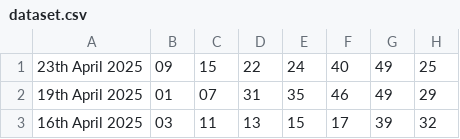
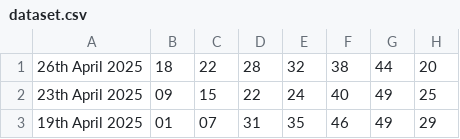
Before and after one commit to MishaD8/Python_Learning, a CSV file: Project_lottery/dataset.csv, drawn as a sheet; only a part is shown; the shorter side is filled out with more unchanged rows; the diff names each change by its address in the sheet, - before the commit and + after, or states it on an @@ line.

Commit message:
updated dataset

```diff
--- a/Project_lottery/dataset.csv
+++ b/Project_lottery/dataset.csv
+row 1: 26th April 2025 | 18 | 22 | 28 | 32 | 38 | 44 | 20
```
